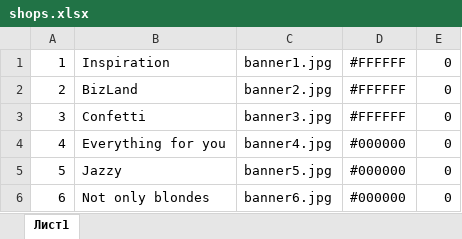
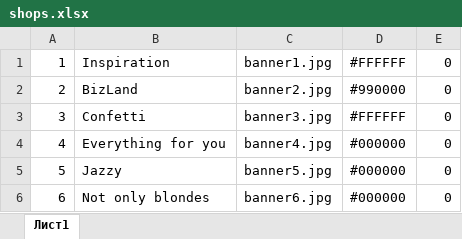
Before and after one commit to aligenzzz/clothing-store, an Excel workbook: src/main/resources/database/shops.xlsx, sheet Лист1, drawn as a sheet; values as stored, in another font and other column widths than the file's, no borders; the diff names each change by its address in the sheet, - before the commit and + after, or states it on an @@ line.

```diff
--- a/src/main/resources/database/shops.xlsx (sheet Лист1)
+++ b/src/main/resources/database/shops.xlsx (sheet Лист1)
-D2: #FFFFFF
+D2: #990000
```
Also changed, not shown: 19 other files.
